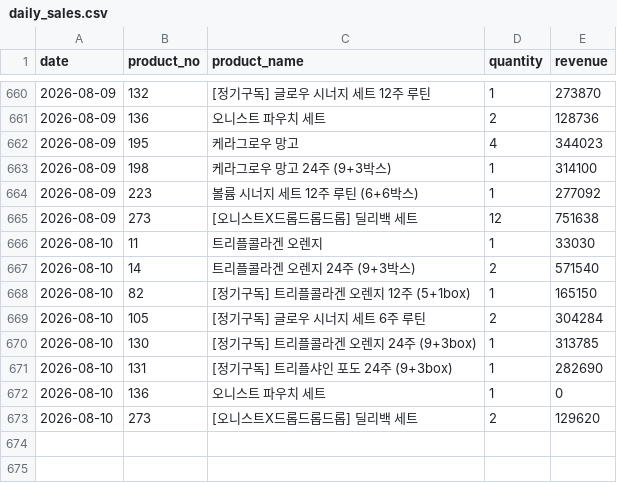
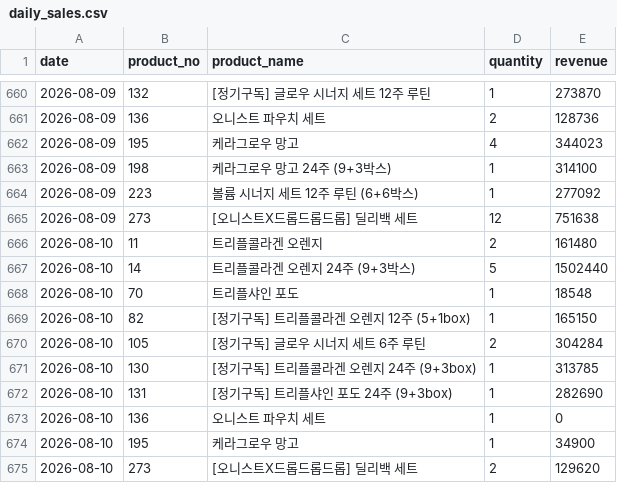
Before and after one commit to kaioh1010/cafe24-tracker, a CSV file: data/daily_sales.csv, drawn as a sheet; only a part is shown, gaps mark what is left out.

```diff
--- a/data/daily_sales.csv
+++ b/data/daily_sales.csv
@@ -665,4 +665,5 @@ date,product_no,product_name,quantity,revenue
 2026-08-09,273,[오니스트X드롭드롭드롭] 딜리백 세트,12,751638
-2026-08-10,11,트리플콜라겐 오렌지,1,33030
-2026-08-10,14,트리플콜라겐 오렌지 24주 (9+3박스),2,571540
+2026-08-10,11,트리플콜라겐 오렌지,2,161480
+2026-08-10,14,트리플콜라겐 오렌지 24주 (9+3박스),5,1502440
+2026-08-10,70,트리플샤인 포도,1,18548
 2026-08-10,82,[정기구독] 트리플콜라겐 오렌지 12주 (5+1box),1,165150
@@ -672,2 +673,3 @@ date,product_no,product_name,quantity,revenue
 2026-08-10,136,오니스트 파우치 세트,1,0
+2026-08-10,195,케라그로우 망고,1,34900
 2026-08-10,273,[오니스트X드롭드롭드롭] 딜리백 세트,2,129620
```
Also changed, not shown: data/daily_first_products.csv, data/daily_summary.csv.
